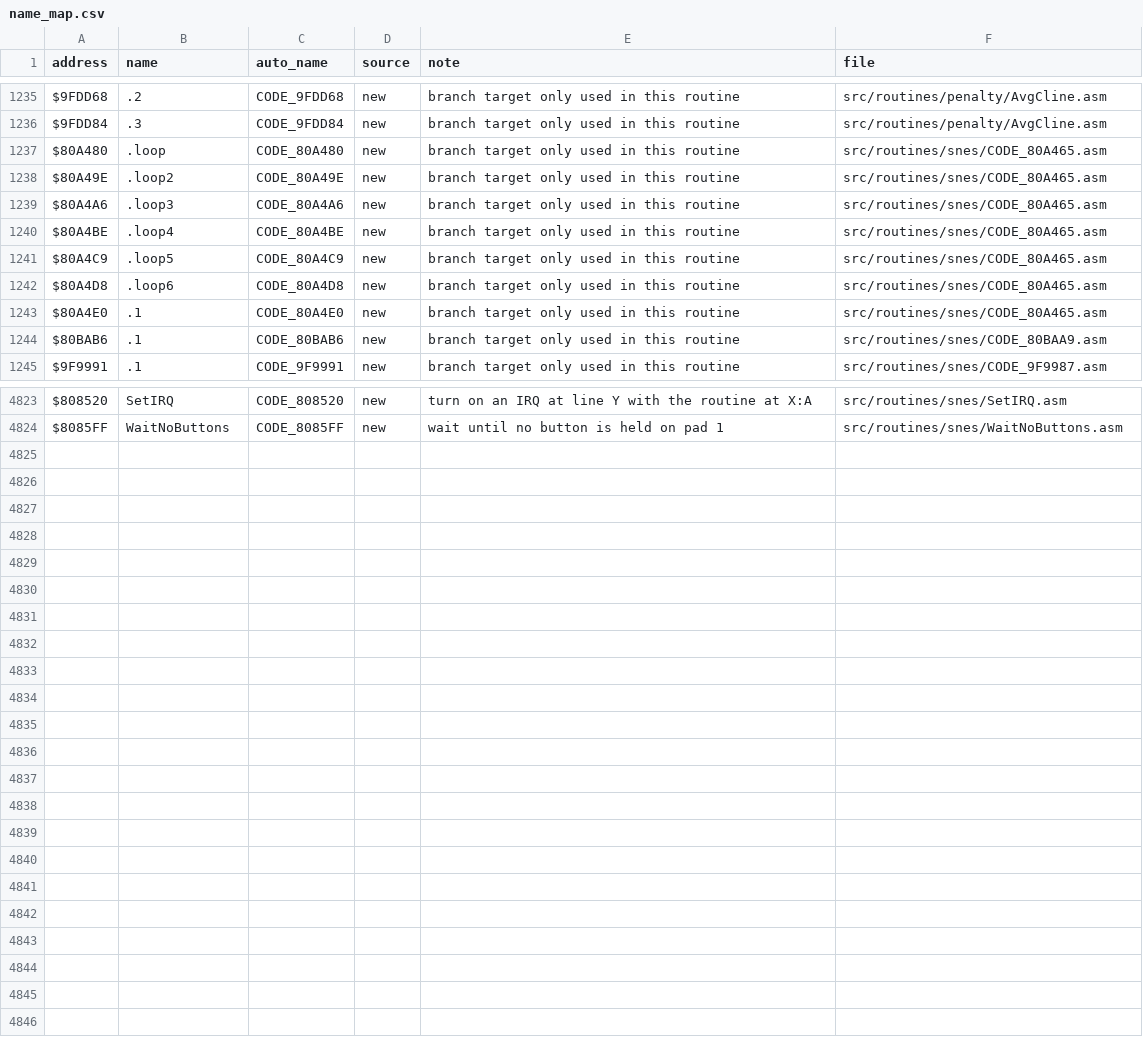
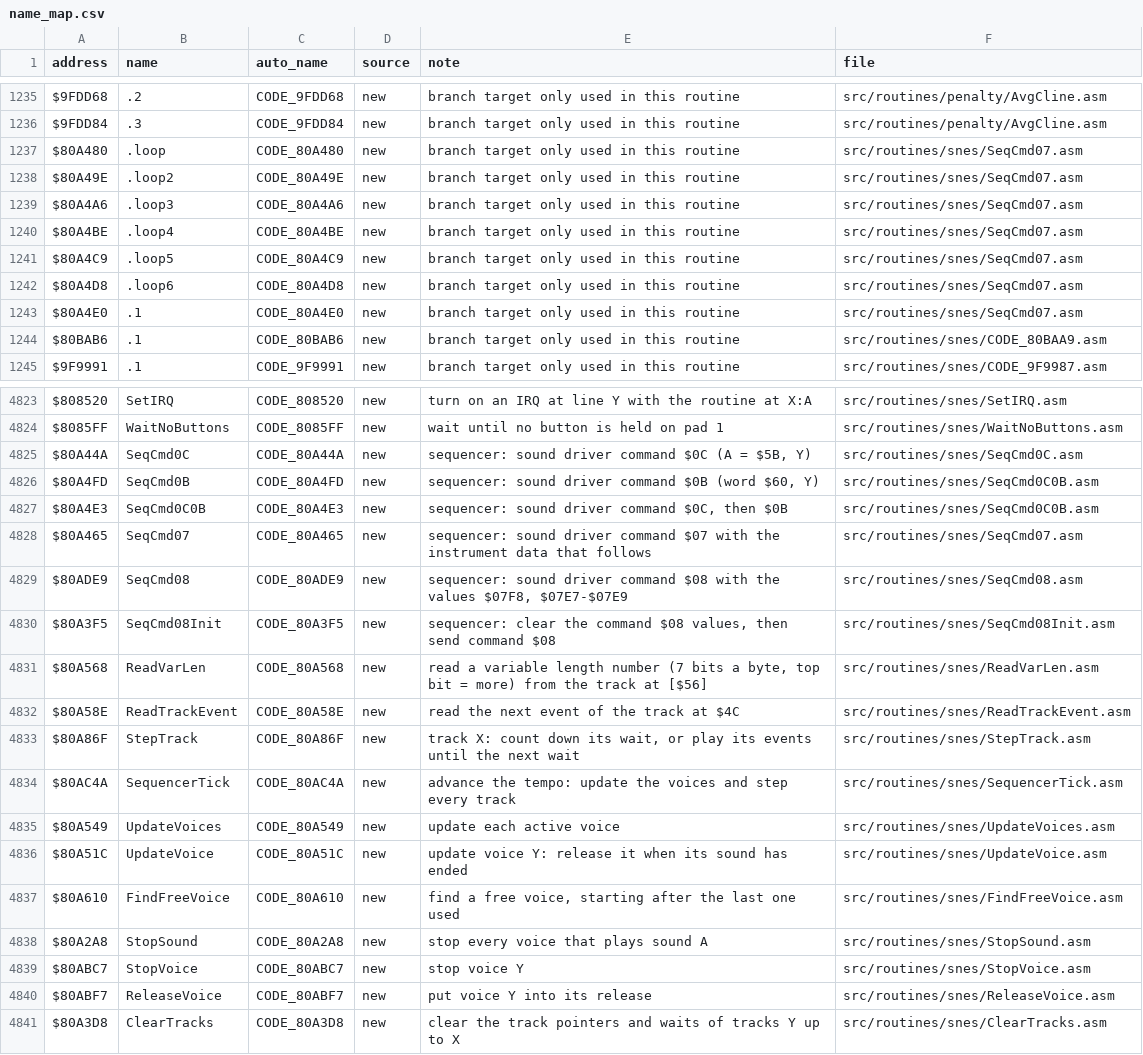
Before and after one commit to Mhopkinsinc/NHL94SNES, a CSV file: docs/name_map.csv, drawn as a sheet; only a part is shown, gaps mark what is left out; the diff covers the shown part only.

```diff
--- a/docs/name_map.csv
+++ b/docs/name_map.csv
@@ -1236,9 +1236,9 @@ $9FDD68,.2,CODE_9FDD68,new,branch target only used in this routine,src/routines/
 $9FDD84,.3,CODE_9FDD84,new,branch target only used in this routine,src/routines/penalty/AvgCline.asm
-$80A480,.loop,CODE_80A480,new,branch target only used in this routine,src/routines/snes/CODE_80A465.asm
-$80A49E,.loop2,CODE_80A49E,new,branch target only used in this routine,src/routines/snes/CODE_80A465.asm
-$80A4A6,.loop3,CODE_80A4A6,new,branch target only used in this routine,src/routines/snes/CODE_80A465.asm
-$80A4BE,.loop4,CODE_80A4BE,new,branch target only used in this routine,src/routines/snes/CODE_80A465.asm
-$80A4C9,.loop5,CODE_80A4C9,new,branch target only used in this routine,src/routines/snes/CODE_80A465.asm
-$80A4D8,.loop6,CODE_80A4D8,new,branch target only used in this routine,src/routines/snes/CODE_80A465.asm
-$80A4E0,.1,CODE_80A4E0,new,branch target only used in this routine,src/routines/snes/CODE_80A465.asm
+$80A480,.loop,CODE_80A480,new,branch target only used in this routine,src/routines/snes/SeqCmd07.asm
+$80A49E,.loop2,CODE_80A49E,new,branch target only used in this routine,src/routines/snes/SeqCmd07.asm
+$80A4A6,.loop3,CODE_80A4A6,new,branch target only used in this routine,src/routines/snes/SeqCmd07.asm
+$80A4BE,.loop4,CODE_80A4BE,new,branch target only used in this routine,src/routines/snes/SeqCmd07.asm
+$80A4C9,.loop5,CODE_80A4C9,new,branch target only used in this routine,src/routines/snes/SeqCmd07.asm
+$80A4D8,.loop6,CODE_80A4D8,new,branch target only used in this routine,src/routines/snes/SeqCmd07.asm
+$80A4E0,.1,CODE_80A4E0,new,branch target only used in this routine,src/routines/snes/SeqCmd07.asm
 $80BAB6,.1,CODE_80BAB6,new,branch target only used in this routine,src/routines/snes/CODE_80BAA9.asm
@@ -4824 +4824,18 @@ $808520,SetIRQ,CODE_808520,new,turn on an IRQ at line Y with the routine at X:A,
 $8085FF,WaitNoButtons,CODE_8085FF,new,wait until no button is held on pad 1,src/routines/snes/WaitNoButtons.asm
+$80A44A,SeqCmd0C,CODE_80A44A,new,"sequencer: sound driver command $0C (A = $5B, Y)",src/routines/snes/SeqCmd0C.asm
+$80A4FD,SeqCmd0B,CODE_80A4FD,new,"sequencer: sound driver command $0B (word $60, Y)",src/routines/snes/SeqCmd0C0B.asm
+$80A4E3,SeqCmd0C0B,CODE_80A4E3,new,"sequencer: sound driver command $0C, then $0B",src/routines/snes/SeqCmd0C0B.asm
+$80A465,SeqCmd07,CODE_80A465,new,sequencer: sound driver command $07 with the instrument data that follows,src/routines/snes/SeqCmd07.asm
+$80ADE9,SeqCmd08,CODE_80ADE9,new,"sequencer: sound driver command $08 with the values $07F8, $07E7-$07E9",src/routines/snes/SeqCmd08.asm
+$80A3F5,SeqCmd08Init,CODE_80A3F5,new,"sequencer: clear the command $08 values, then send command $08",src/routines/snes/SeqCmd08Init.asm
+$80A568,ReadVarLen,CODE_80A568,new,"read a variable length number (7 bits a byte, top bit = more) from the track at [$56]",src/routines/snes/ReadVarLen.asm
+$80A58E,ReadTrackEvent,CODE_80A58E,new,read the next event of the track at $4C,src/routines/snes/ReadTrackEvent.asm
+$80A86F,StepTrack,CODE_80A86F,new,"track X: count down its wait, or play its events until the next wait",src/routines/snes/StepTrack.asm
+$80AC4A,SequencerTick,CODE_80AC4A,new,advance the tempo: update the voices and step every track,src/routines/snes/SequencerTick.asm
+$80A549,UpdateVoices,CODE_80A549,new,update each active voice,src/routines/snes/UpdateVoices.asm
+$80A51C,UpdateVoice,CODE_80A51C,new,update voice Y: release it when its sound has ended,src/routines/snes/UpdateVoice.asm
+$80A610,FindFreeVoice,CODE_80A610,new,"find a free voice, starting after the last one used",src/routines/snes/FindFreeVoice.asm
+$80A2A8,StopSound,CODE_80A2A8,new,stop every voice that plays sound A,src/routines/snes/StopSound.asm
+$80ABC7,StopVoice,CODE_80ABC7,new,stop voice Y,src/routines/snes/StopVoice.asm
+$80ABF7,ReleaseVoice,CODE_80ABF7,new,put voice Y into its release,src/routines/snes/ReleaseVoice.asm
+$80A3D8,ClearTracks,CODE_80A3D8,new,clear the track pointers and waits of tracks Y up to X,src/routines/snes/ClearTracks.asm
```
Also changed, not shown: 44 edited cells elsewhere in this file, 29 other files.
